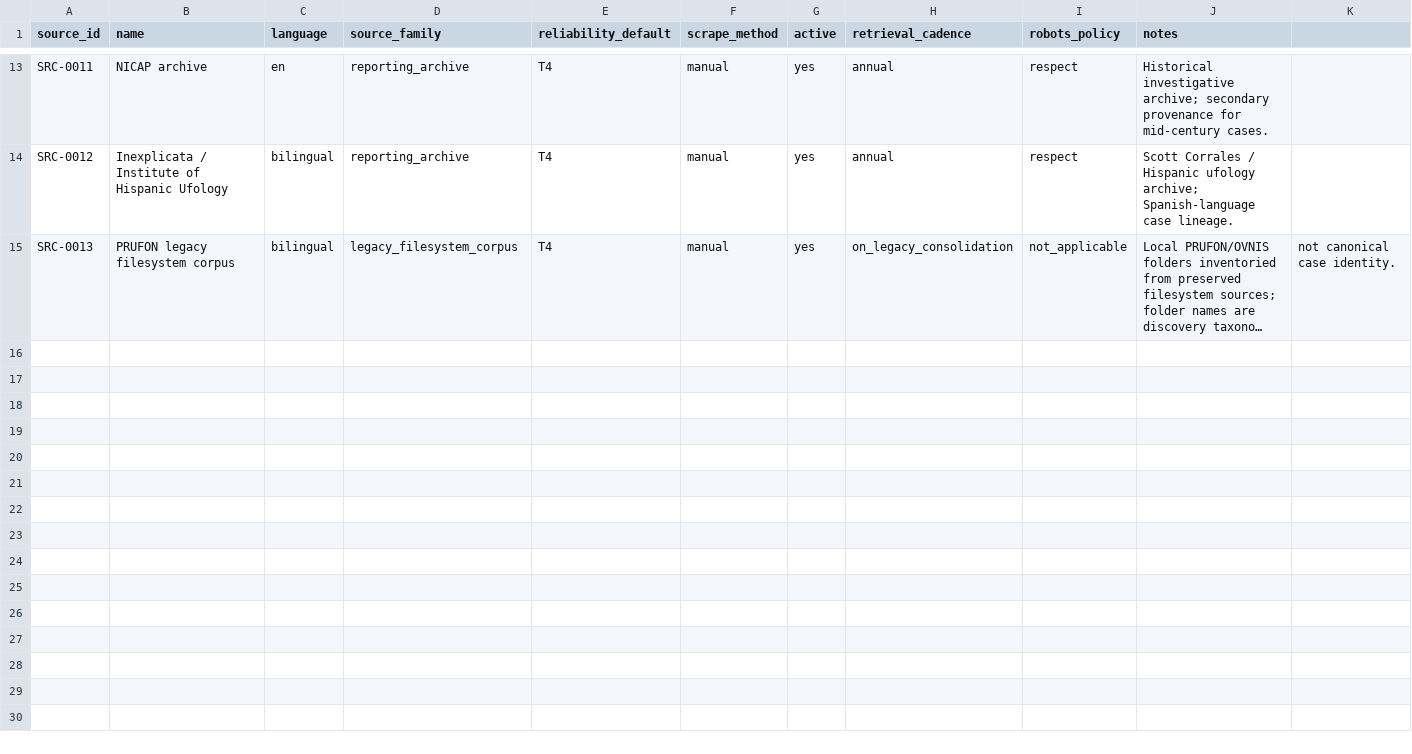
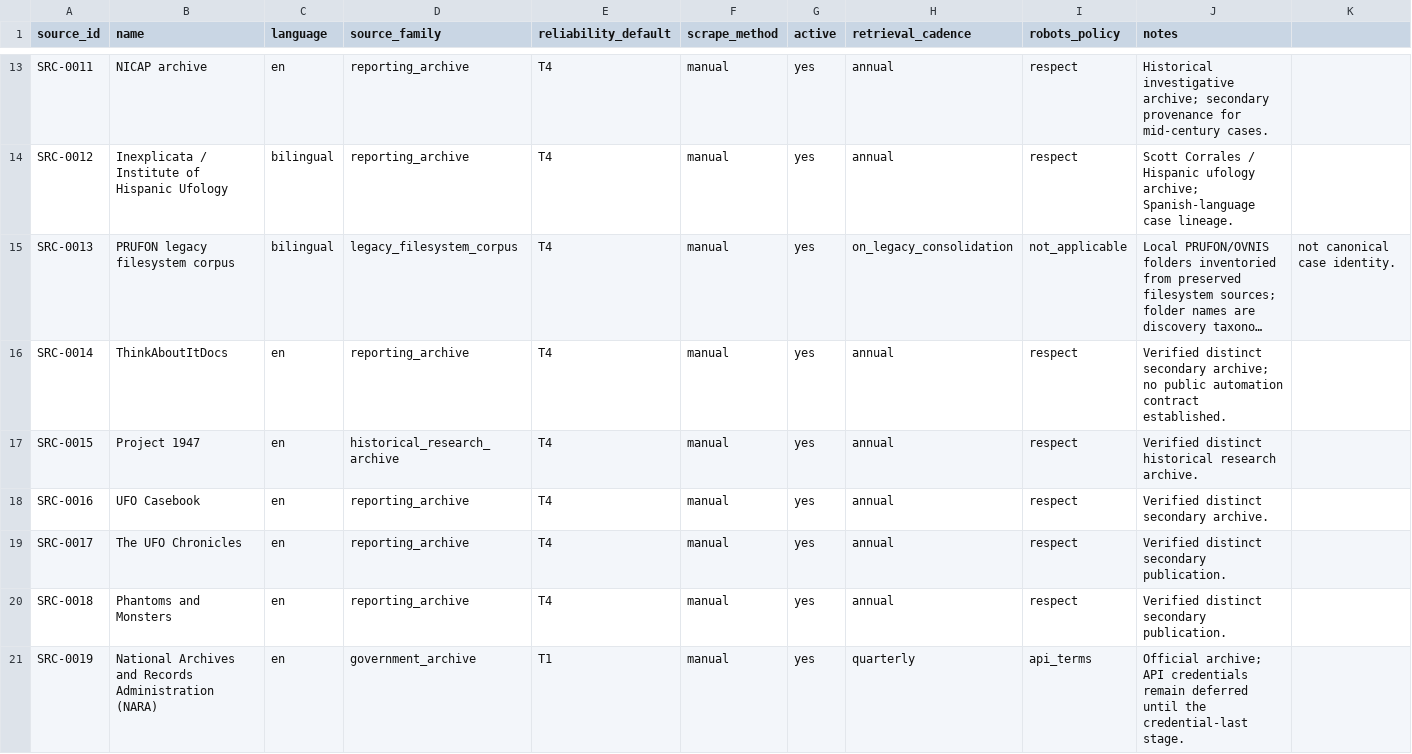
Before and after one commit to jotaele44/ovnis-pr, a CSV file: data/reference/source_registry.csv, drawn as a sheet; only a part is shown, gaps mark what is left out; long unchanged cells end in …; the diff covers the shown part only; the diff names each change by its address in the sheet, - before the commit and + after, or states it on an @@ line.

```diff
--- a/data/reference/source_registry.csv
+++ b/data/reference/source_registry.csv
+row 16: SRC-0014 | ThinkAboutItDocs | en | reporting_archive | T4 | manual | yes | annual | respect | Verified distinct secondary archive; no public automation contract established.
+row 17: SRC-0015 | Project 1947 | en | historical_research_archive | T4 | manual | yes | annual | respect | Verified distinct historical research archive.
+row 18: SRC-0016 | UFO Casebook | en | reporting_archive | T4 | manual | yes | annual | respect | Verified distinct secondary archive.
+row 19: SRC-0017 | The UFO Chronicles | en | reporting_archive | T4 | manual | yes | annual | respect | Verified distinct secondary publication.
+row 20: SRC-0018 | Phantoms and Monsters | en | reporting_archive | T4 | manual | yes | annual | respect | Verified distinct secondary publication.
+row 21: SRC-0019 | National Archives and Records Administration (NARA) | en | government_archive | T1 | manual | yes | quarterly | api_terms | Official archive; API credentials remain deferred until the credential-last stage.
```
Also changed, not shown: 6 added rows elsewhere in this file.
